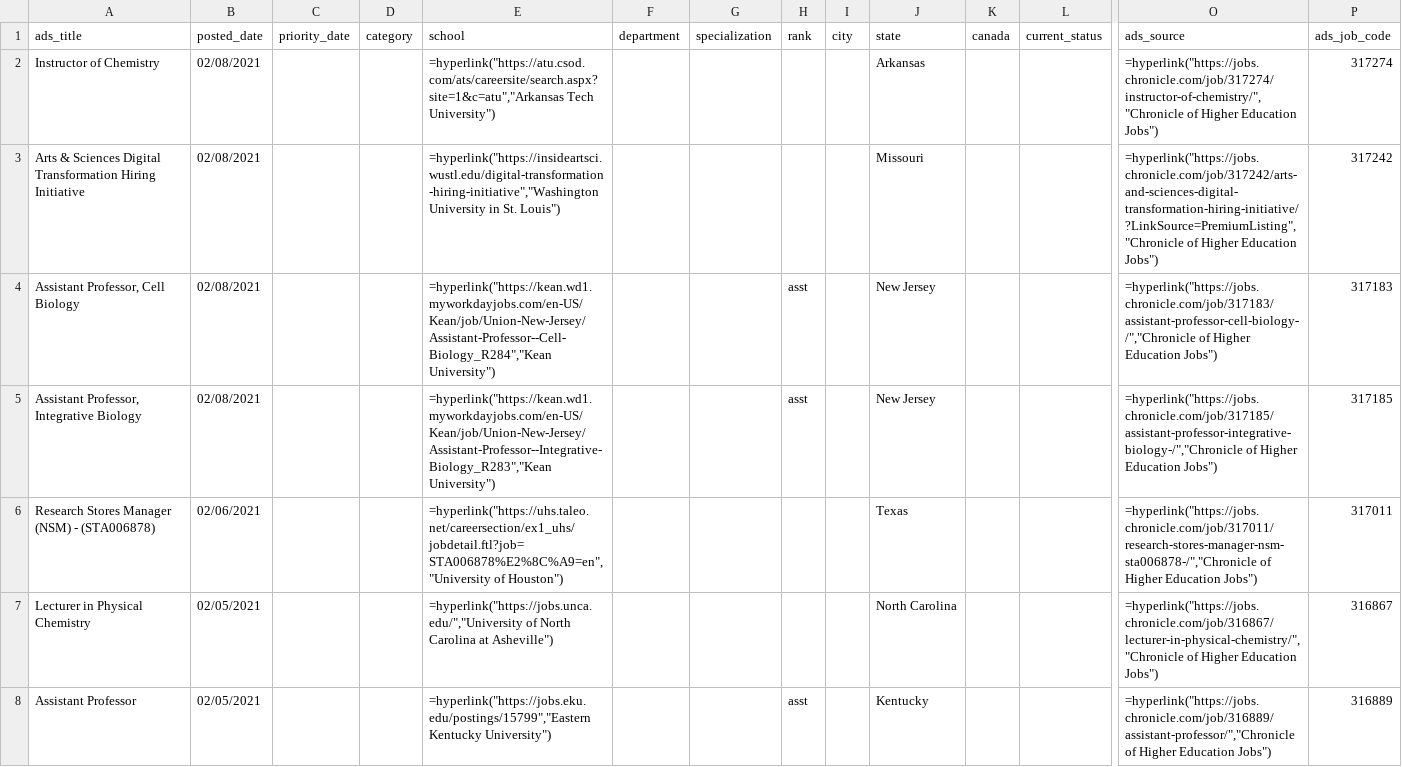
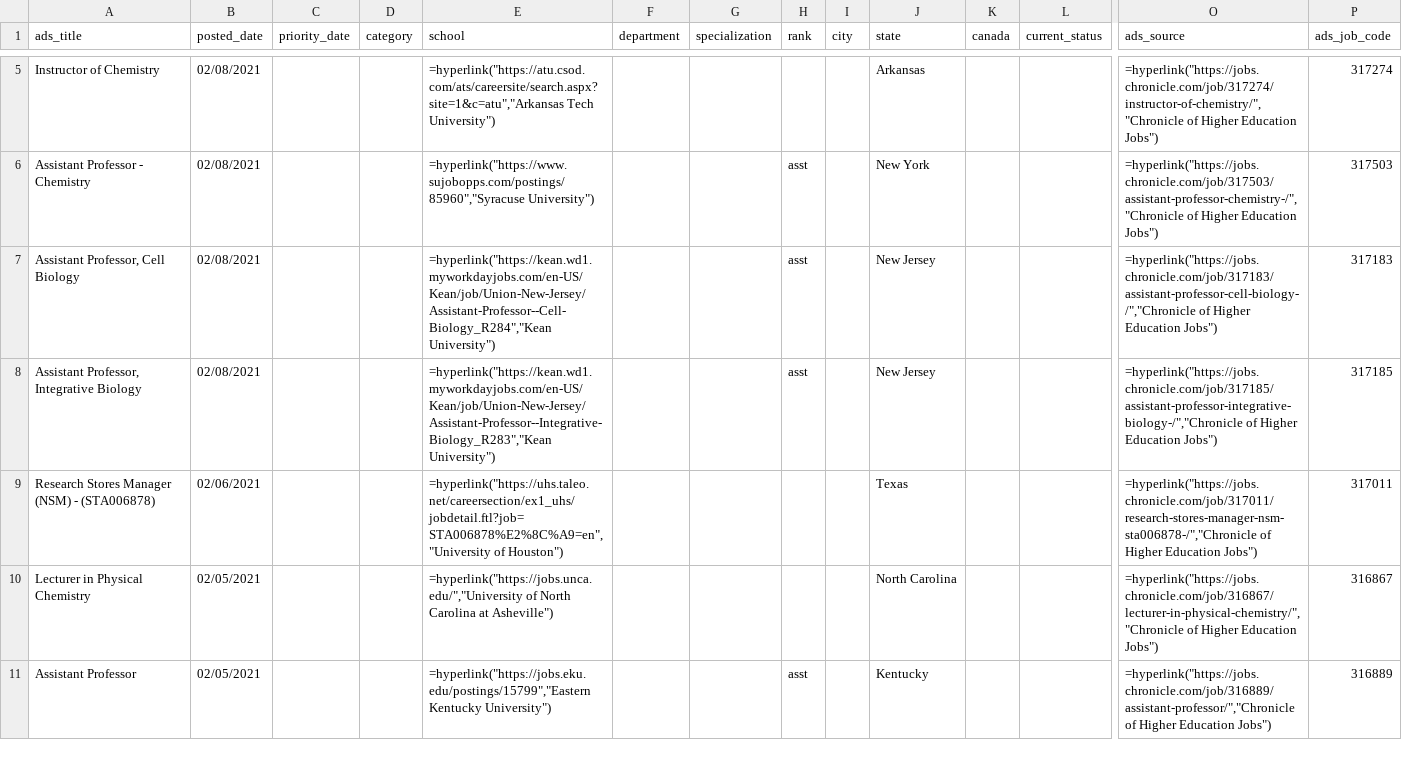
Before and after one commit to khoivan88/chemjobber-faculty-jobs-list-automation, a CSV file: data/chroniclehighered_jobs.csv, drawn as a sheet; only a part is shown, gaps mark what is left out; removed rows and columns are numbered as before the commit, all else as after; rows hold the shown columns only; the diff covers the shown part only; the diff names each change by its address in the sheet, - before the commit and + after, or states it on an @@ line.

Commit message:
Feat: remove jobs from unwanted countries Why: only interested in jobs from US, Canada and Puerto Rico. The Chronicle of Higher Education list cannot be narrowed to just those three countries above. Therefore, the resulting ads are in all over the world. This commit should fix that

```diff
--- a/data/chroniclehighered_jobs.csv
+++ b/data/chroniclehighered_jobs.csv
-row 3: Arts & Sciences Digital Transformation Hiring Initiative | 02/08/2021 |  |  | =hyperlink("https://insideartsci.wustl.edu/digital-transformation-hiring-initiative","Washington University in St. Louis") |  |  |  |  | Missouri |  |  | =hyperlink("https://jobs.chronicle.com/job/317242/arts-and-sciences-digital-transformation-hiring-initiative/?LinkSource=PremiumListing","Chronicle of Higher Education Jobs") | 317242
+row 6: Assistant Professor - Chemistry | 02/08/2021 |  |  | =hyperlink("https://www.sujobopps.com/postings/85960","Syracuse University") |  |  | asst |  | New York |  |  | =hyperlink("https://jobs.chronicle.com/job/317503/assistant-professor-chemistry-/","Chronicle of Higher Education Jobs") | 317503
```
Also changed, not shown: 4 added rows, 2 removed rows and 3 edited cells elsewhere in this file, 1 other file.
